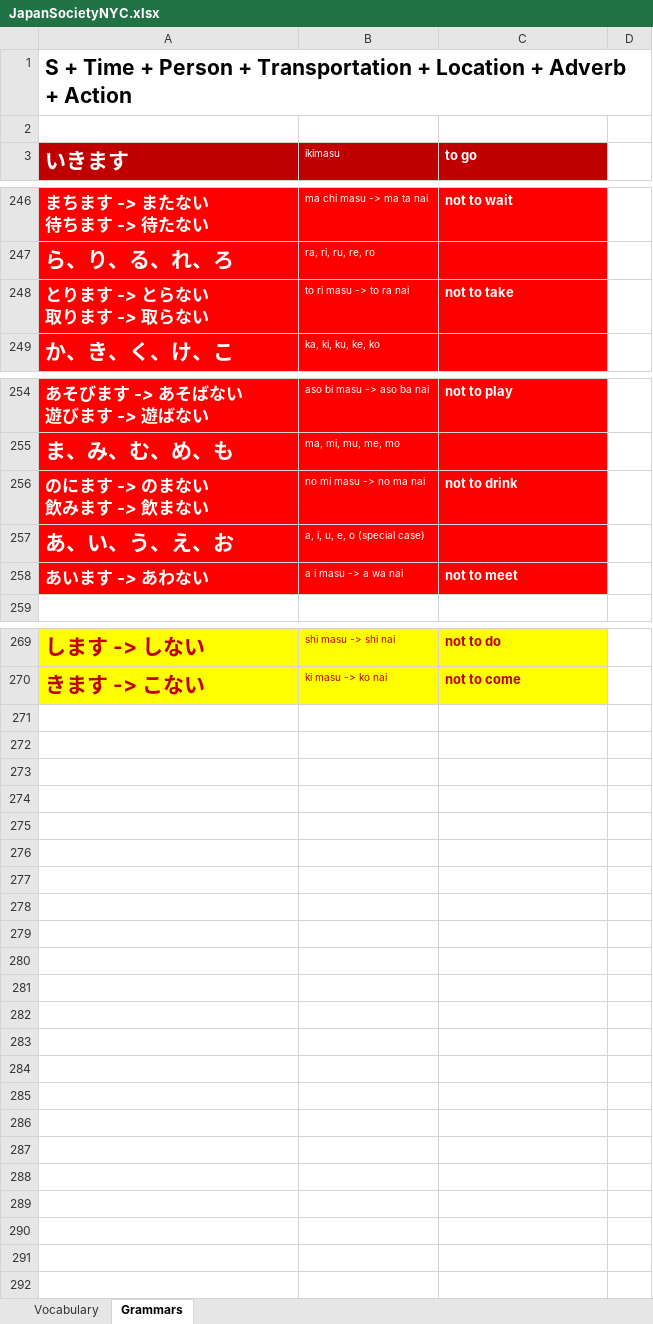
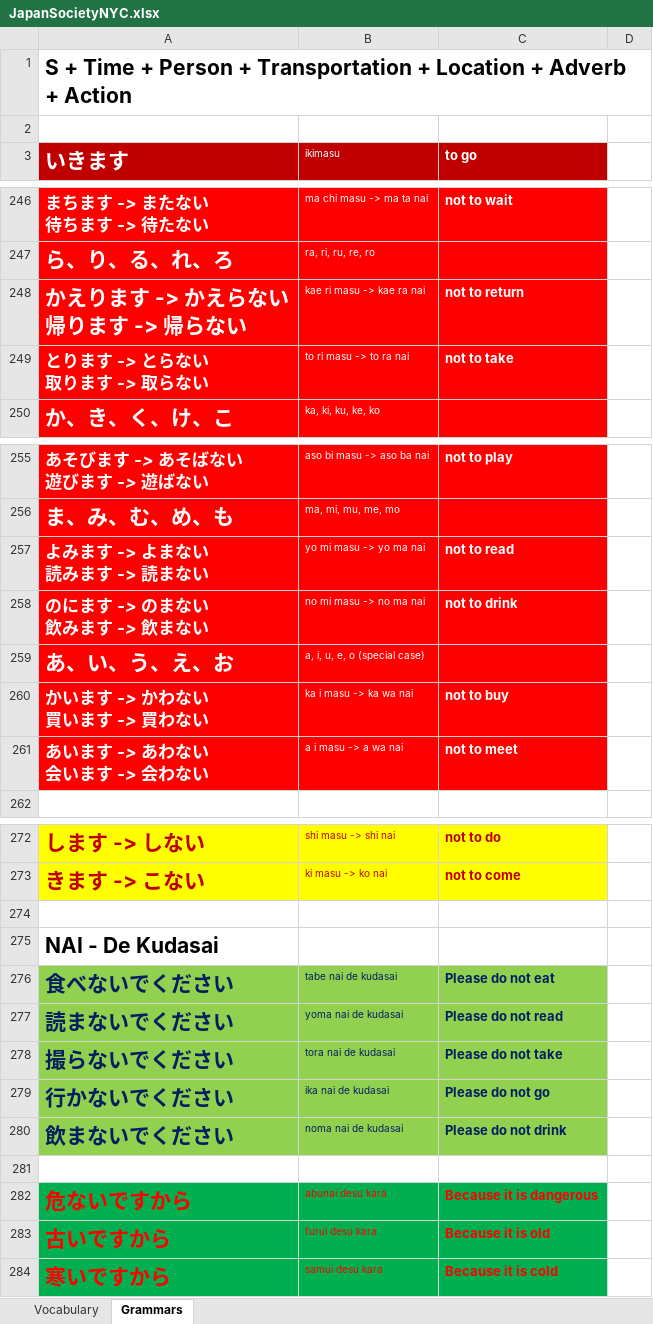
Before and after one commit to TienVNguyen/Japanese, an Excel workbook: JapanSocietyNYC.xlsx, sheet Grammars, drawn as a sheet; only a part is shown, gaps mark what is left out; values as stored, in another font and other column widths than the file's, no borders; addresses are those after the commit; ↵ is a line break in a cell; the diff names each change by its address in the sheet, - before the commit and + after, or states it on an @@ line.

Commit message:
Update JapanSocietyNYC
- Japanese Lesson 23: Nai-de Kudasai

```diff
--- a/JapanSocietyNYC.xlsx (sheet Grammars)
+++ b/JapanSocietyNYC.xlsx (sheet Grammars)
+row 248: かえります -> かえらない ↵ 帰ります -> 帰らない | kae ri masu -> kae ra nai | not to return
+row 257: よみます -> よまない ↵ 読みます -> 読まない | yo mi masu -> yo ma nai | not to read
+row 260: かいます -> かわない ↵ 買います -> 買わない | ka i masu -> ka wa nai | not to buy
-A261 (いきます): あいます -> あわない
+A261 (いきます): あいます -> あわない ↵ 会います -> 会わない
+row 274: (empty)
+row 275: NAI - De Kudasai
+row 276: 食べないでください | tabe nai de kudasai | Please do not eat
+row 277: 読まないでください | yoma nai de kudasai | Please do not read
+row 278: 撮らないでください | tora nai de kudasai | Please do not take
+row 279: 行かないでください | ika nai de kudasai | Please do not go
+row 280: 飲まないでください | noma nai de kudasai | Please do not drink
+row 281: (empty)
+row 282: 危ないですから | abunai desu kara | Because it is dangerous
+row 283: 古いですから | furui desu kara | Because it is old
+row 284: 寒いですから | samui desu kara | Because it is cold
```
Also changed, not shown: sheet Vocabulary.
